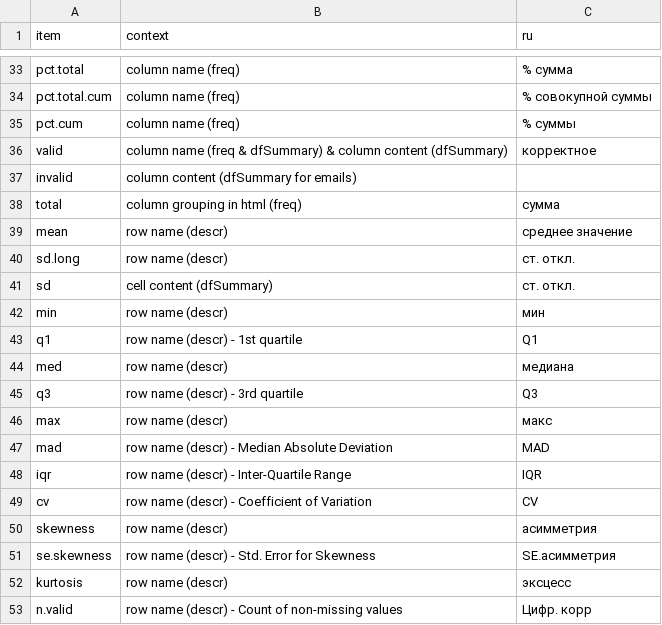
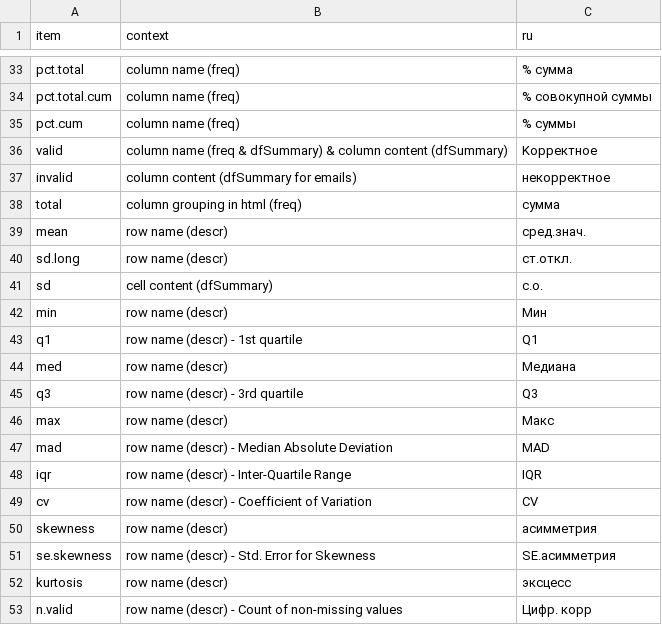
Before and after one commit to dcomtois/summarytools, a CSV file: translations/ru.csv, drawn as a sheet; only a part is shown, gaps mark what is left out; the diff covers the shown part only.

```diff
--- a/translations/ru.csv
+++ b/translations/ru.csv
@@ -35,13 +35,13 @@ pct.total.cum         ,column name (freq)
 pct.cum               ,column name (freq)                                            ,% суммы
-valid                 ,column name (freq & dfSummary) & column content (dfSummary)   ,корректное
-invalid               ,column content (dfSummary for emails)                         ,
+valid                 ,column name (freq & dfSummary) & column content (dfSummary)   ,Kорректное
+invalid               ,column content (dfSummary for emails)                         ,некорректное
 total                 ,column grouping in html (freq)                                ,сумма
-mean                  ,row name (descr)                                              ,среднее значение
-sd.long               ,row name (descr)                                              ,ст. откл.
-sd                    ,cell content (dfSummary)                                      ,ст. откл.
-min                   ,row name (descr)                                              ,мин
+mean                  ,row name (descr)                                              ,сред.знач.
+sd.long               ,row name (descr)                                              ,ст.откл.
+sd                    ,cell content (dfSummary)                                      ,с.о.
+min                   ,row name (descr)                                              ,Mин
 q1                    ,row name (descr) - 1st quartile                               ,Q1
-med                   ,row name (descr)                                              ,медиана
+med                   ,row name (descr)                                              ,Mедиана
 q3                    ,row name (descr) - 3rd quartile                               ,Q3
-max                   ,row name (descr)                                              ,макс
+max                   ,row name (descr)                                              ,Mакс
 mad                   ,row name (descr) - Median Absolute Deviation                  ,MAD
```
Also changed, not shown: 28 edited cells elsewhere in this file, 2 other files.
